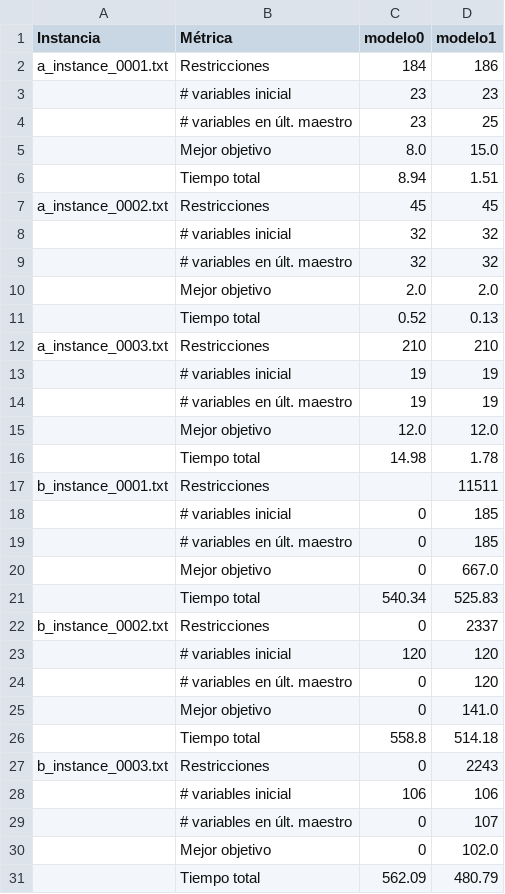
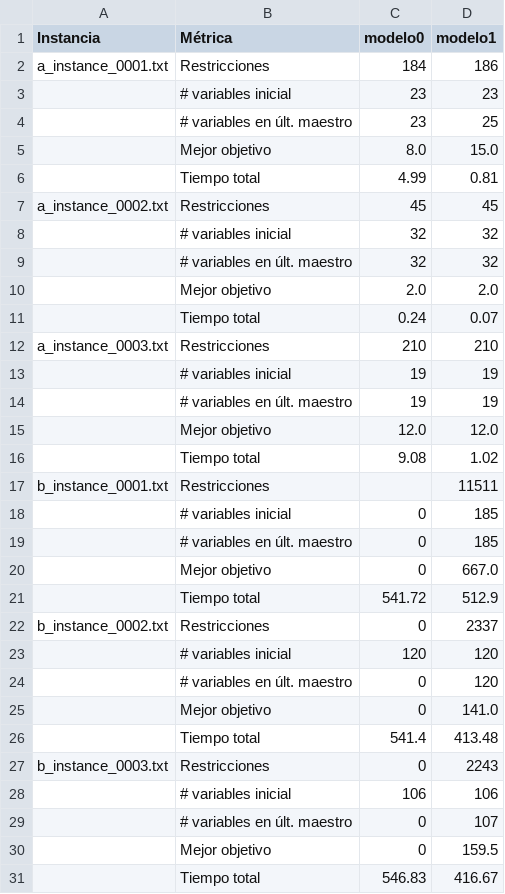
Before and after one commit to myo-ungs/trabajo-practico, a CSV file: parte7/resultados_parte7.csv, drawn as a sheet.

```diff
--- a/parte7/resultados_parte7.csv
+++ b/parte7/resultados_parte7.csv
@@ -5,3 +5,3 @@ a_instance_0001.txt;Restricciones;184;186
 ;Mejor objetivo;8.0;15.0
-;Tiempo total;8.94;1.51
+;Tiempo total;4.99;0.81
 a_instance_0002.txt;Restricciones;45;45
@@ -10,3 +10,3 @@ a_instance_0002.txt;Restricciones;45;45
 ;Mejor objetivo;2.0;2.0
-;Tiempo total;0.52;0.13
+;Tiempo total;0.24;0.07
 a_instance_0003.txt;Restricciones;210;210
@@ -15,3 +15,3 @@ a_instance_0003.txt;Restricciones;210;210
 ;Mejor objetivo;12.0;12.0
-;Tiempo total;14.98;1.78
+;Tiempo total;9.08;1.02
 b_instance_0001.txt;Restricciones;;11511
@@ -20,3 +20,3 @@ b_instance_0001.txt;Restricciones;;11511
 ;Mejor objetivo;0;667.0
-;Tiempo total;540.34;525.83
+;Tiempo total;541.72;512.9
 b_instance_0002.txt;Restricciones;0;2337
@@ -25,3 +25,3 @@ b_instance_0002.txt;Restricciones;0;2337
 ;Mejor objetivo;0;141.0
-;Tiempo total;558.8;514.18
+;Tiempo total;541.4;413.48
 b_instance_0003.txt;Restricciones;0;2243
@@ -29,3 +29,3 @@ b_instance_0003.txt;Restricciones;0;2243
 ;# variables en últ. maestro;0;107
-;Mejor objetivo;0;102.0
-;Tiempo total;562.09;480.79
+;Mejor objetivo;0;159.5
+;Tiempo total;546.83;416.67
```
Also changed, not shown: 1 other file.
